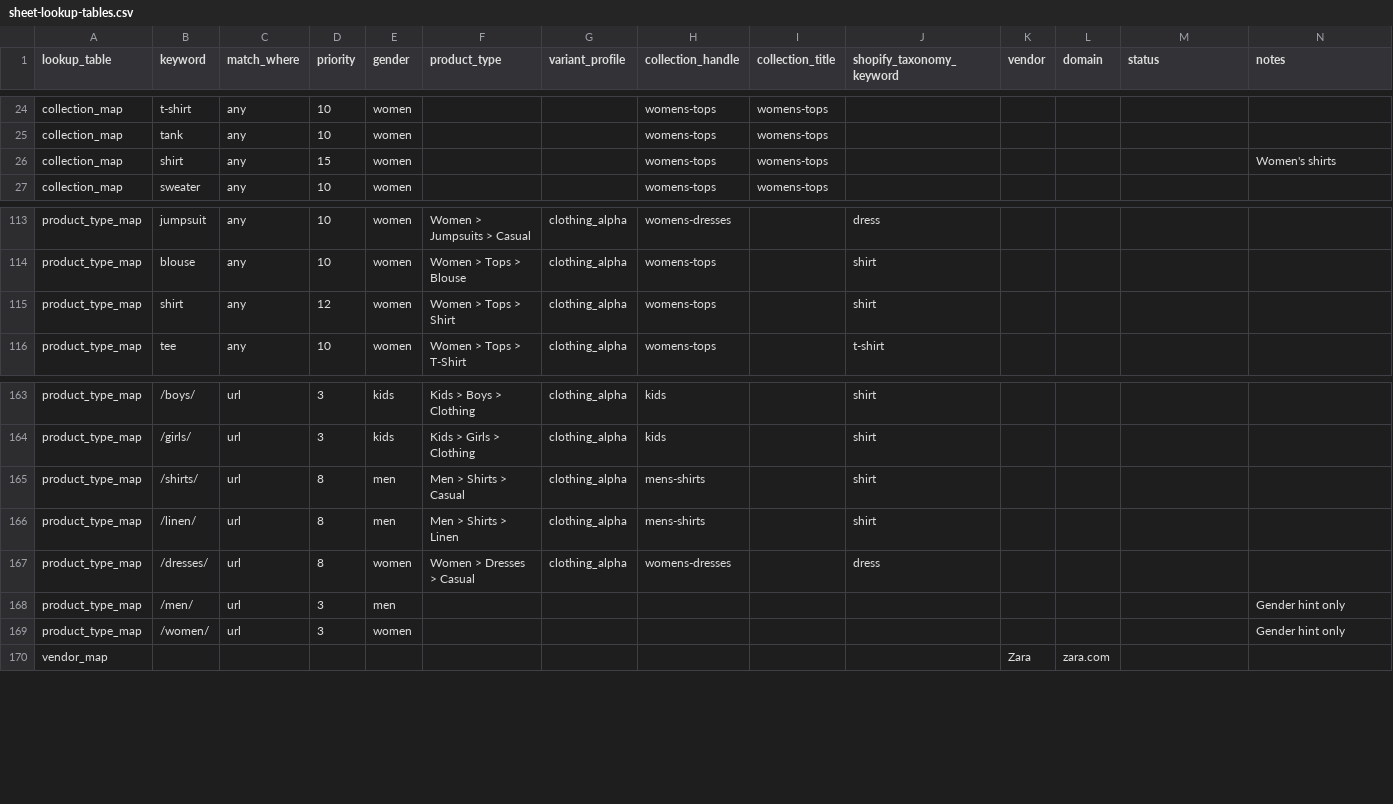
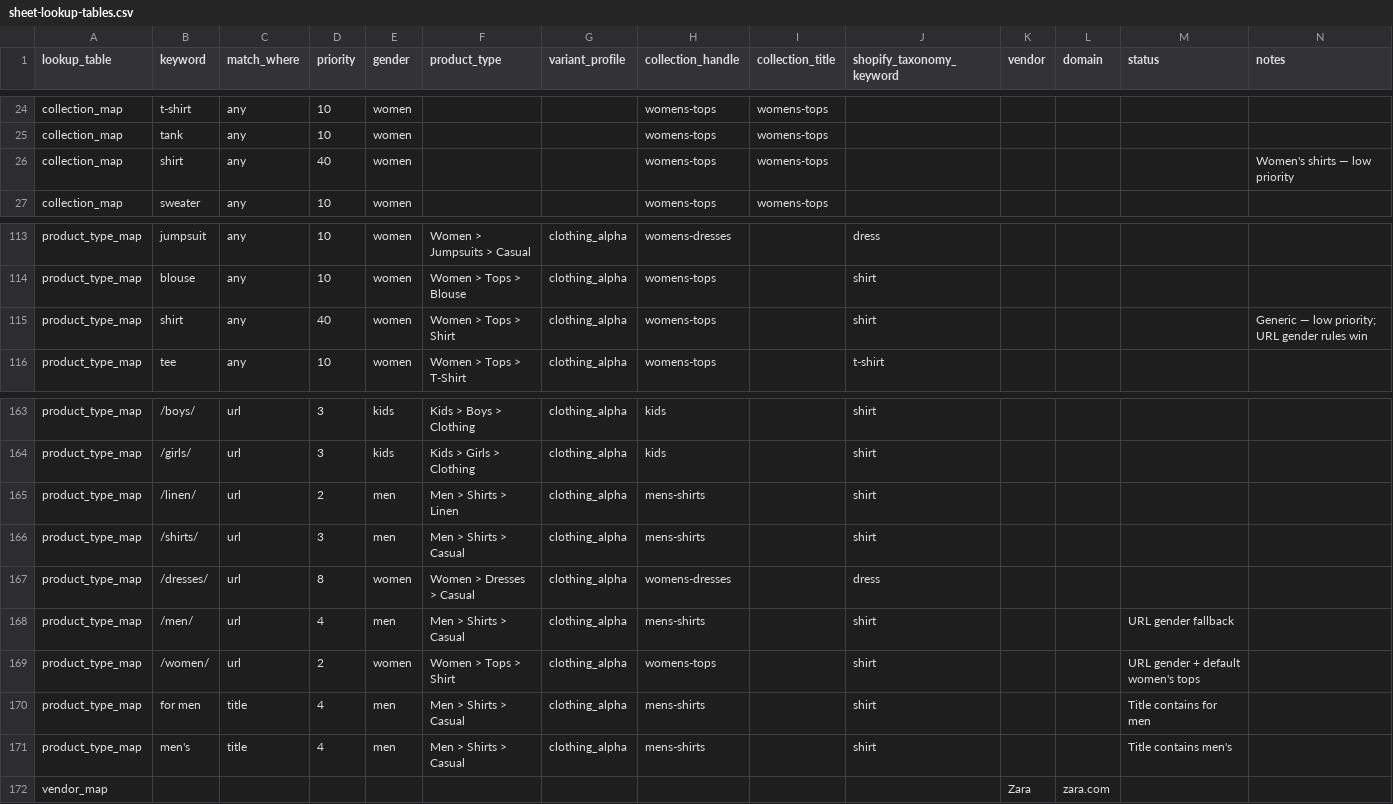
Before and after one commit to Showrav88/shopifydemo, a CSV file: sheet-lookup-tables.csv, drawn as a sheet; only a part is shown, gaps mark what is left out.

```diff
--- a/sheet-lookup-tables.csv
+++ b/sheet-lookup-tables.csv
@@ -25,3 +25,3 @@ collection_map,t-shirt,any,10,women,,,womens-tops,womens-tops,,,,,
 collection_map,tank,any,10,women,,,womens-tops,womens-tops,,,,,
-collection_map,shirt,any,15,women,,,womens-tops,womens-tops,,,,,Women's shirts
+collection_map,shirt,any,40,women,,,womens-tops,womens-tops,,,,,Women's shirts — low priority
 collection_map,sweater,any,10,women,,,womens-tops,womens-tops,,,,,
@@ -114,3 +114,3 @@ product_type_map,jumpsuit,any,10,women,Women > Jumpsuits > Casual,clothing_alpha
 product_type_map,blouse,any,10,women,Women > Tops > Blouse,clothing_alpha,womens-tops,,shirt,,,,
-product_type_map,shirt,any,12,women,Women > Tops > Shirt,clothing_alpha,womens-tops,,shirt,,,,
+product_type_map,shirt,any,40,women,Women > Tops > Shirt,clothing_alpha,womens-tops,,shirt,,,,Generic — low priority; URL gender rules win
 product_type_map,tee,any,10,women,Women > Tops > T-Shirt,clothing_alpha,womens-tops,,t-shirt,,,,
@@ -164,7 +164,9 @@ product_type_map,/boys/,url,3,kids,Kids > Boys > Clothing,clothing_alpha,kids,,s
 product_type_map,/girls/,url,3,kids,Kids > Girls > Clothing,clothing_alpha,kids,,shirt,,,,
-product_type_map,/shirts/,url,8,men,Men > Shirts > Casual,clothing_alpha,mens-shirts,,shirt,,,,
-product_type_map,/linen/,url,8,men,Men > Shirts > Linen,clothing_alpha,mens-shirts,,shirt,,,,
+product_type_map,/linen/,url,2,men,Men > Shirts > Linen,clothing_alpha,mens-shirts,,shirt,,,,
+product_type_map,/shirts/,url,3,men,Men > Shirts > Casual,clothing_alpha,mens-shirts,,shirt,,,,
 product_type_map,/dresses/,url,8,women,Women > Dresses > Casual,clothing_alpha,womens-dresses,,dress,,,,
-product_type_map,/men/,url,3,men,,,,,,,,,Gender hint only
-product_type_map,/women/,url,3,women,,,,,,,,,Gender hint only
+product_type_map,/men/,url,4,men,Men > Shirts > Casual,clothing_alpha,mens-shirts,,shirt,,,URL gender fallback
+product_type_map,/women/,url,2,women,Women > Tops > Shirt,clothing_alpha,womens-tops,,shirt,,,URL gender + default women's tops
+product_type_map,for men,title,4,men,Men > Shirts > Casual,clothing_alpha,mens-shirts,,shirt,,,Title contains for men
+product_type_map,men's,title,4,men,Men > Shirts > Casual,clothing_alpha,mens-shirts,,shirt,,,Title contains men's
 vendor_map,,,,,,,,,,Zara,zara.com,,
```
Also changed, not shown: 4 other files.
